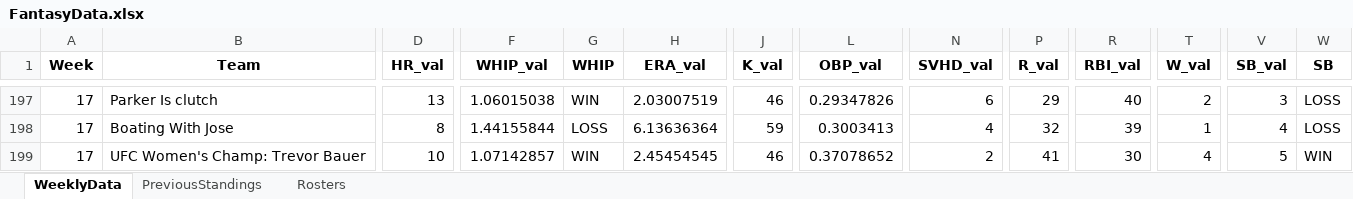
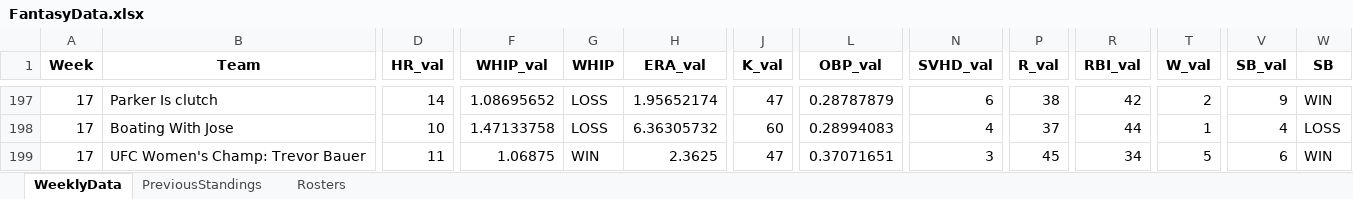
Before and after one commit to parkergeis/Fantasy-Baseball-App, an Excel workbook: data/FantasyData.xlsx, sheet WeeklyData, drawn as a sheet; only a part is shown, gaps mark what is left out; values as stored, in another font and other column widths than the file's, no borders; the diff covers the shown part only; the diff names each change by its address in the sheet, - before the commit and + after, or states it on an @@ line.

```diff
--- a/data/FantasyData.xlsx (sheet WeeklyData)
+++ b/data/FantasyData.xlsx (sheet WeeklyData)
-D197 (HR_val): 13
+D197 (HR_val): 14
-F197 (WHIP_val): 1.06015038
+F197 (WHIP_val): 1.08695652
-G197 (WHIP): WIN
+G197 (WHIP): LOSS
-H197 (ERA_val): 2.03007519
+H197 (ERA_val): 1.95652174
-J197 (K_val): 46
+J197 (K_val): 47
-L197 (OBP_val): 0.29347826
+L197 (OBP_val): 0.28787879
-P197 (R_val): 29
+P197 (R_val): 38
-R197 (RBI_val): 40
+R197 (RBI_val): 42
-V197 (SB_val): 3
+V197 (SB_val): 9
-W197 (SB): LOSS
+W197 (SB): WIN
-D198 (HR_val): 8
+D198 (HR_val): 10
-F198 (WHIP_val): 1.44155844
+F198 (WHIP_val): 1.47133758
-H198 (ERA_val): 6.13636364
+H198 (ERA_val): 6.36305732
-J198 (K_val): 59
+J198 (K_val): 60
-L198 (OBP_val): 0.3003413
+L198 (OBP_val): 0.28994083
-P198 (R_val): 32
+P198 (R_val): 37
-R198 (RBI_val): 39
+R198 (RBI_val): 44
-D199 (HR_val): 10
+D199 (HR_val): 11
-F199 (WHIP_val): 1.07142857
+F199 (WHIP_val): 1.06875
-H199 (ERA_val): 2.45454545
+H199 (ERA_val): 2.3625
-J199 (K_val): 46
+J199 (K_val): 47
-L199 (OBP_val): 0.37078652
+L199 (OBP_val): 0.37071651
-N199 (SVHD_val): 2
+N199 (SVHD_val): 3
-P199 (R_val): 41
+P199 (R_val): 45
-R199 (RBI_val): 30
+R199 (RBI_val): 34
-T199 (W_val): 4
+T199 (W_val): 5
-V199 (SB_val): 5
+V199 (SB_val): 6
```
Also changed, not shown: 12 added rows and 88 edited cells elsewhere in this sheet, sheet Rosters, sheet PreviousStandings, 4 other files.
